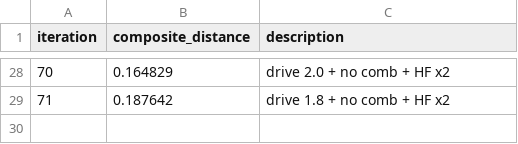
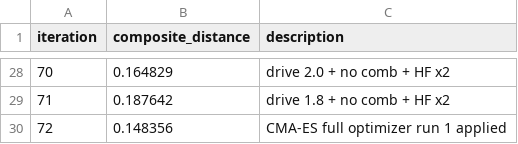
Before and after one commit to benbel/polynome, a CSV file: analysis/history.csv, drawn as a sheet; only a part is shown, gaps mark what is left out.

```diff
--- a/analysis/history.csv
+++ b/analysis/history.csv
@@ -29 +29,2 @@ iteration,composite_distance,description
 71,0.187642,drive 1.8 + no comb + HF x2
+72,0.148356,CMA-ES full optimizer run 1 applied
```
Also changed, not shown: 5 other files.
